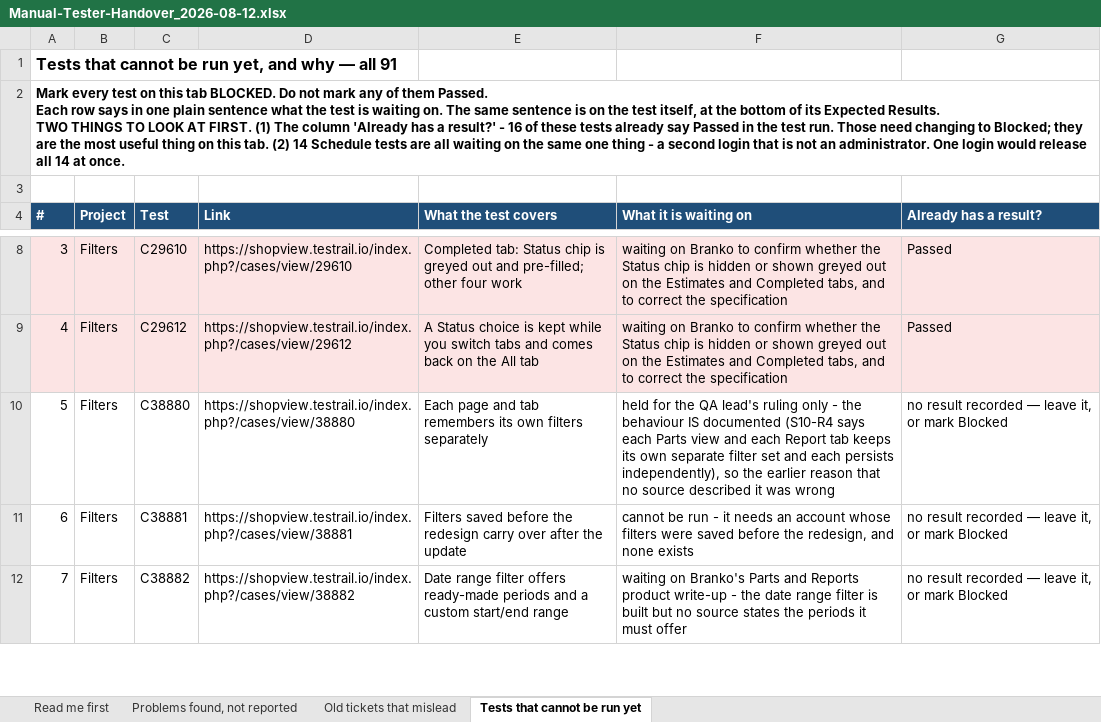
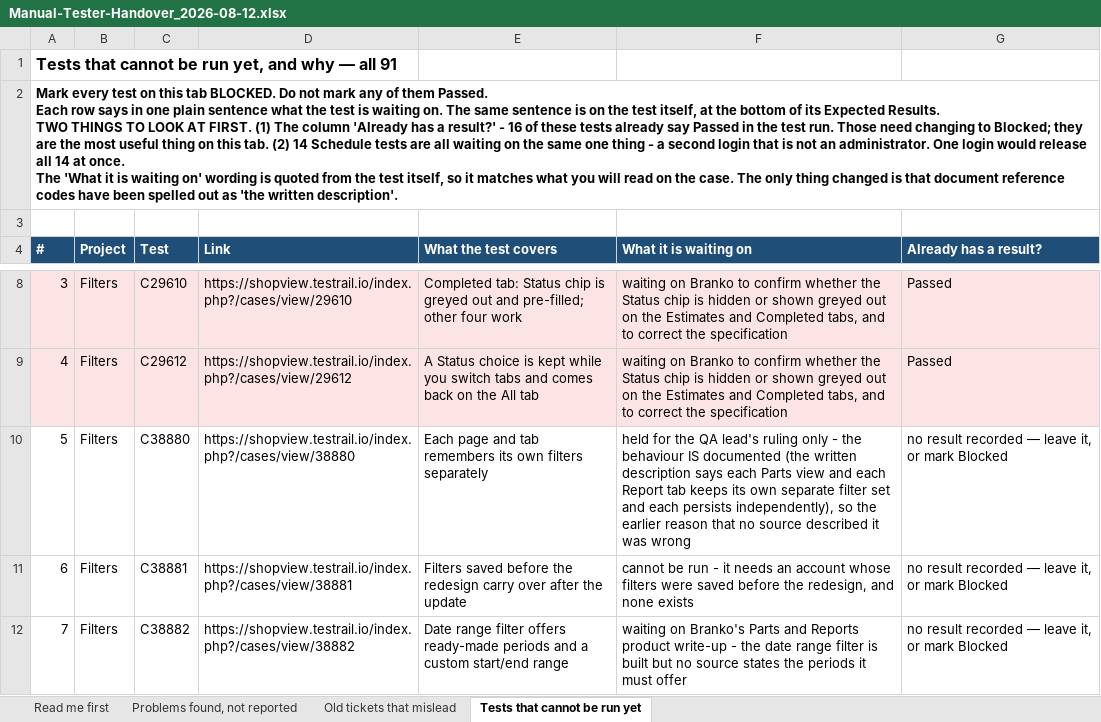
Before and after one commit to bilalmuzamil-sketch/Manual-test-Cases, an Excel workbook: build/handover/Manual-Tester-Handover_2026-08-12.xlsx, sheet Tests that cannot be run yet, drawn as a sheet; only a part is shown, gaps mark what is left out; values as stored, in another font and other column widths than the file's, no borders; ↵ is a line break in a cell; the diff names each change by its address in the sheet, - before the commit and + after, or states it on an @@ line.

```diff
--- a/build/handover/Manual-Tester-Handover_2026-08-12.xlsx (sheet Tests that cannot be run yet)
+++ b/build/handover/Manual-Tester-Handover_2026-08-12.xlsx (sheet Tests that cannot be run yet)
-A2 (#): …at once.
+A2 (#): …at once. ↵ The 'What it is waiting on' wording is quoted from the test itself, so it matches what you will read on the case. The only thing changed is that document reference codes have been spelled out as 'the written description'.
-F10 (What it is waiting on): …IS documented (S10-R4 says each…
+F10 (What it is waiting on): …IS documented (the written description says each…
```
Also changed, not shown: sheet Problems found, not reported, 26 other files.
